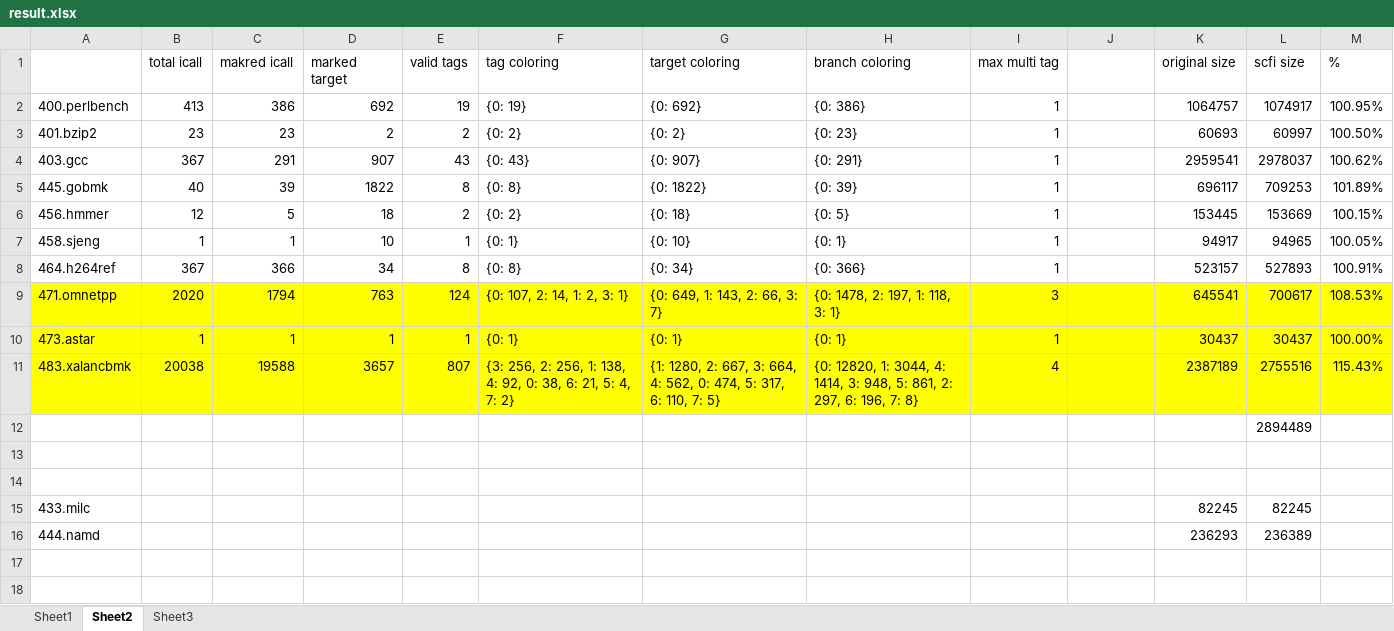
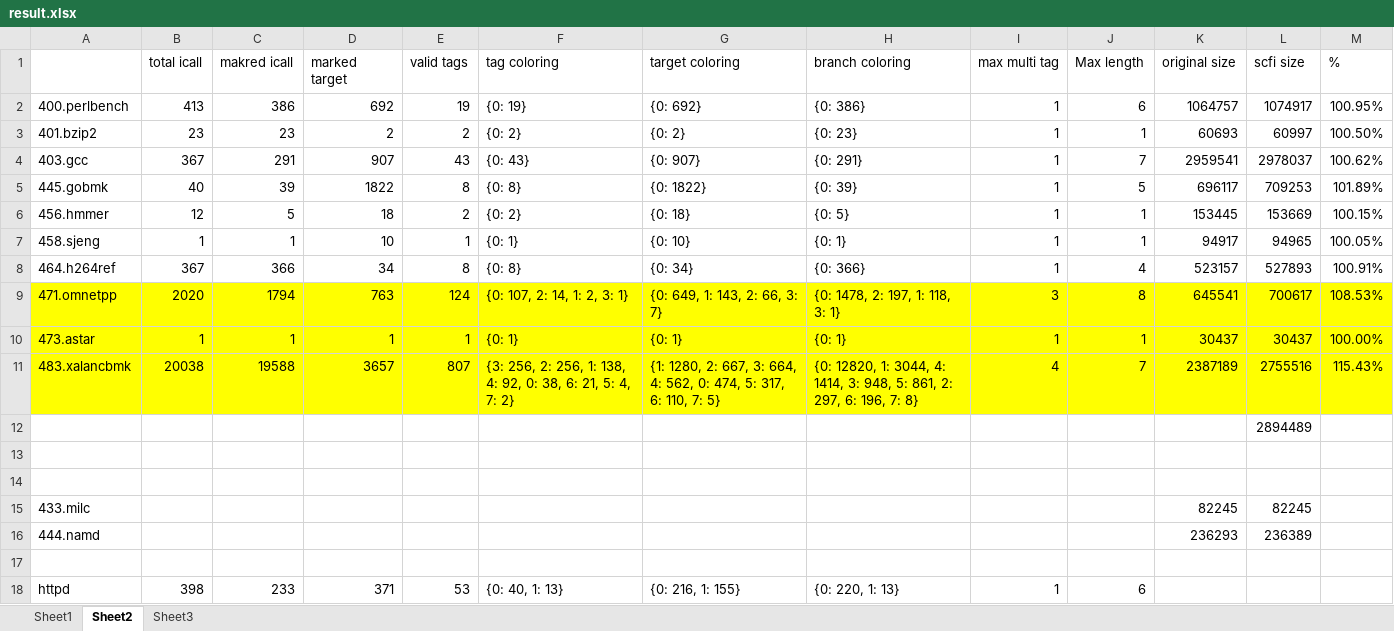
Before and after one commit to Readm/scfi, an Excel workbook: results/result.xlsx, sheet Sheet2, drawn as a sheet; values as stored, in another font and other column widths than the file's, no borders; the diff names each change by its address in the sheet, - before the commit and + after, or states it on an @@ line.

Commit message:
update data of httpd

```diff
--- a/results/result.xlsx (sheet Sheet2)
+++ b/results/result.xlsx (sheet Sheet2)
-J1: (empty)
+J1: Max length
-J2 (Max length): (empty)
+J2 (Max length): 6
-J3 (Max length): (empty)
+J3 (Max length): 1
-J4 (Max length): (empty)
+J4 (Max length): 7
-J5 (Max length): (empty)
+J5 (Max length): 5
-J6:J7 (Max length): (empty)
+J6:J7 (Max length): 1
-J8 (Max length): (empty)
+J8 (Max length): 4
-J9 (Max length): (empty)
+J9 (Max length): 8
-J10 (Max length): (empty)
+J10 (Max length): 1
-J11 (Max length): (empty)
+J11 (Max length): 7
+row 17: (empty)
+row 18: httpd | 398 | 233 | 371 | 53 | {0: 40, 1: 13} | {0: 216, 1: 155} | {0: 220, 1: 13} | 1 | 6
```
Also changed, not shown: sheet Sheet3.
